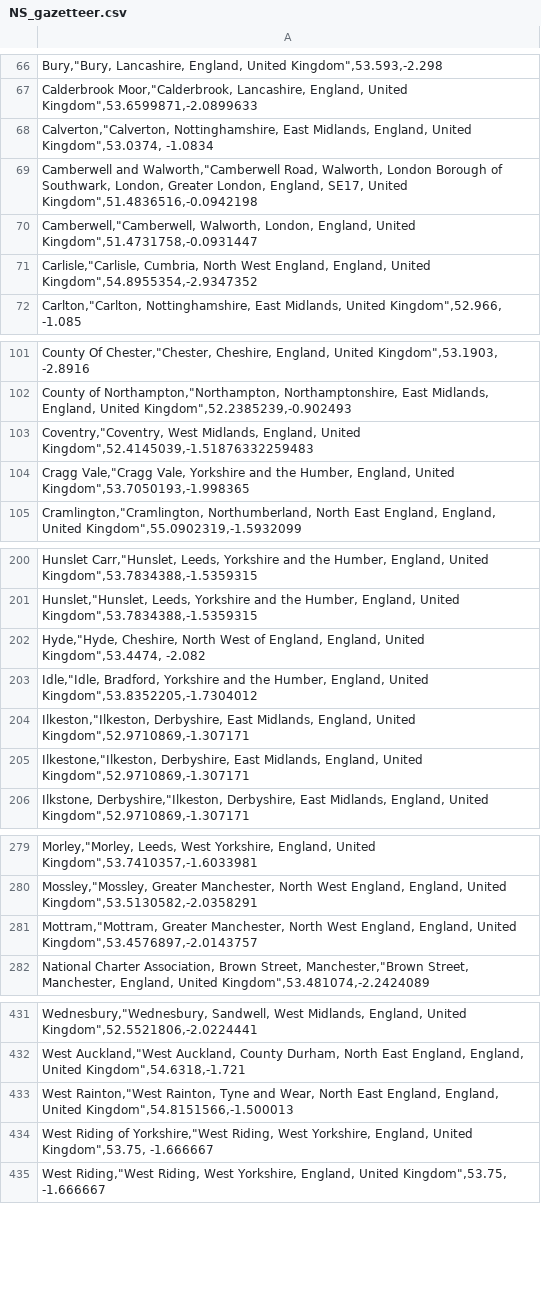
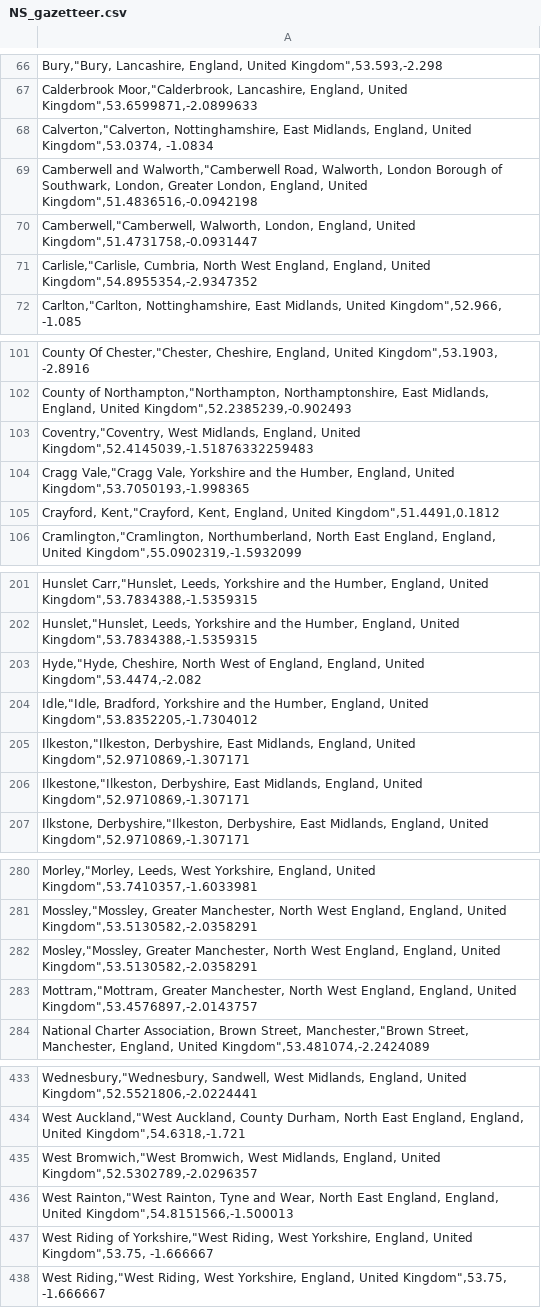
Before and after one commit to BL-Labs/meetingsparser, a CSV file: NS_gazetteer.csv, drawn as a sheet; only a part is shown, gaps mark what is left out.

Commit message:
removed old data, updated gazetteer

```diff
--- a/NS_gazetteer.csv
+++ b/NS_gazetteer.csv
@@ -68,3 +68,3 @@
 "Calverton,""Calverton, Nottinghamshire, East Midlands, England, United Kingdom"",53.0374, -1.0834"
-"Camberwell and Walworth,""Camberwell Road, Walworth, London Borough of Southwark, London, Greater London, England, SE17, United Kingdom"",51.4836516,-0.0942198"
+"Camberwell and Walworth,""Camberwell Road, Walworth, London Borough of Southwark, London, Greater London, England, United Kingdom"",51.4836516,-0.0942198"
 "Camberwell,""Camberwell, Walworth, London, England, United Kingdom"",51.4731758,-0.0931447"
@@ -104,2 +104,3 @@
 "Cragg Vale,""Cragg Vale, Yorkshire and the Humber, England, United Kingdom"",53.7050193,-1.998365"
+"Crayford, Kent,""Crayford, Kent, England, United Kingdom"",51.4491,0.1812"
 "Cramlington,""Cramlington, Northumberland, North East England, England, United Kingdom"",55.0902319,-1.5932099"
@@ -201,3 +202,3 @@
 "Hunslet,""Hunslet, Leeds, Yorkshire and the Humber, England, United Kingdom"",53.7834388,-1.5359315"
-"Hyde,""Hyde, Cheshire, North West of England, England, United Kingdom"",53.4474, -2.082"
+"Hyde,""Hyde, Cheshire, North West of England, England, United Kingdom"",53.4474,-2.082"
 "Idle,""Idle, Bradford, Yorkshire and the Humber, England, United Kingdom"",53.8352205,-1.7304012"
@@ -280,2 +281,3 @@
 "Mossley,""Mossley, Greater Manchester, North West England, England, United Kingdom"",53.5130582,-2.0358291"
+"Mosley,""Mossley, Greater Manchester, North West England, England, United Kingdom"",53.5130582,-2.0358291"
 "Mottram,""Mottram, Greater Manchester, North West England, England, United Kingdom"",53.4576897,-2.0143757"
@@ -432,2 +434,3 @@
 "West Auckland,""West Auckland, County Durham, North East England, England, United Kingdom"",54.6318,-1.721"
+"West Bromwich,""West Bromwich, West Midlands, England, United Kingdom"",52.5302789,-2.0296357"
 "West Rainton,""West Rainton, Tyne and Wear, North East England, England, United Kingdom"",54.8151566,-1.500013"
```
Also changed, not shown: 2 other files.
